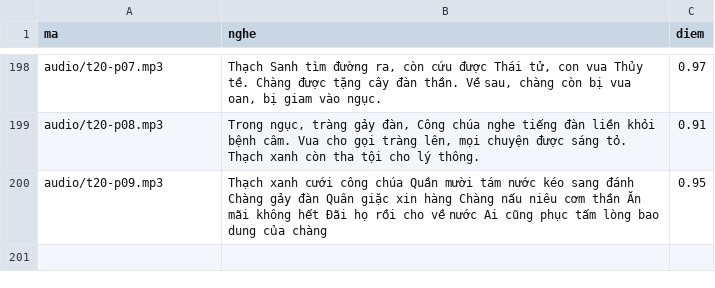
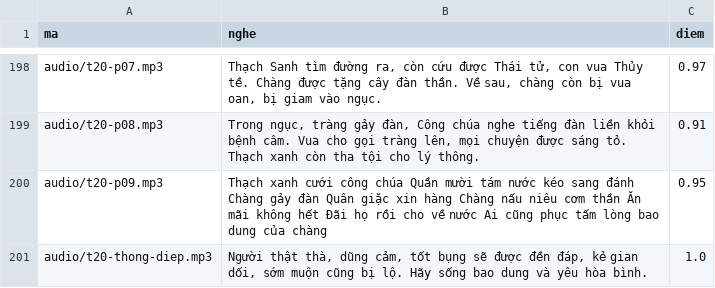
Before and after one commit to CVCEC/truyencotich, a TSV file: giong-ai/kiem-tra.tsv, drawn as a sheet; only a part is shown, gaps mark what is left out.

```diff
--- a/giong-ai/kiem-tra.tsv
+++ b/giong-ai/kiem-tra.tsv
@@ -200 +200,2 @@ audio/t20-p08.mp3	Trong ngục, tràng gảy đàn, Công chúa nghe tiếng đ
 audio/t20-p09.mp3	Thạch xanh cưới công chúa Quần mười tám nước kéo sang đánh Chàng gảy đàn Quân giặc xin hàng Chàng nấu niêu cơm thần Ăn mãi không hết Đãi họ rồi cho về nước Ai cũng phục tấm lòng bao dung của chàng	0.95
+audio/t20-thong-diep.mp3	Người thật thà, dũng cảm, tốt bụng sẽ được đền đáp, kẻ gian dối, sớm muộn cũng bị lộ. Hãy sống bao dung và yêu hòa bình.	1.0
```
Also changed, not shown: 3 other files.
